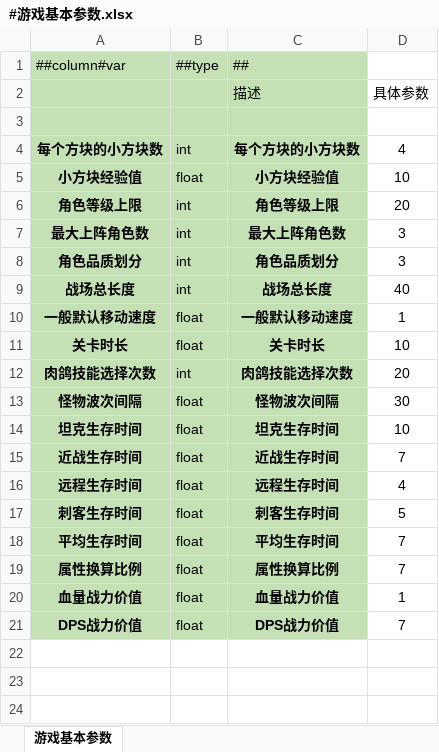
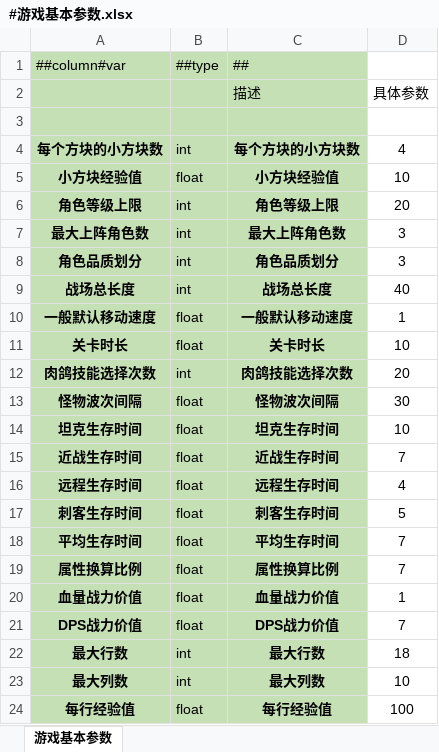
Before and after one commit to OmiGame/---TetrisBattle.MathTools---, an Excel workbook: LubanConfig/MiniTemplate/Datas/基础数据/#游戏基本参数.xlsx, sheet 游戏基本参数, drawn as a sheet; values as stored, in another font and other column widths than the file's, no borders; the diff names each change by its address in the sheet, - before the commit and + after, or states it on an @@ line.

```diff
--- a/LubanConfig/MiniTemplate/Datas/基础数据/#游戏基本参数.xlsx (sheet 游戏基本参数)
+++ b/LubanConfig/MiniTemplate/Datas/基础数据/#游戏基本参数.xlsx (sheet 游戏基本参数)
+row 22: 最大行数 | int | 最大行数 | 18
+row 23: 最大列数 | int | 最大列数 | 10
+row 24: 每行经验值 | float | 每行经验值 | 100
```
Also changed, not shown: 图表生成/角色成长数据.xlsx, 图表生成/阵容战力成长表.xlsx, 9 other files.
